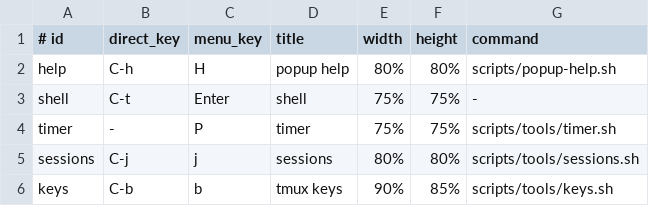
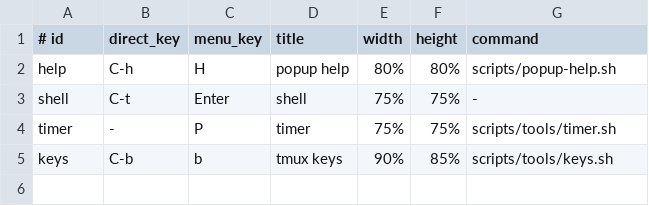
Before and after one commit to PatrickFanella/tmux-popups, a TSV file: popups.tsv, drawn as a sheet; the diff names each change by its address in the sheet, - before the commit and + after, or states it on an @@ line.

```diff
--- a/popups.tsv
+++ b/popups.tsv
-row 5: sessions | C-j | j | sessions | 80% | 80% | scripts/tools/sessions.sh
```
Also changed, not shown: examples/popups.optional.tsv, 1 other file.
